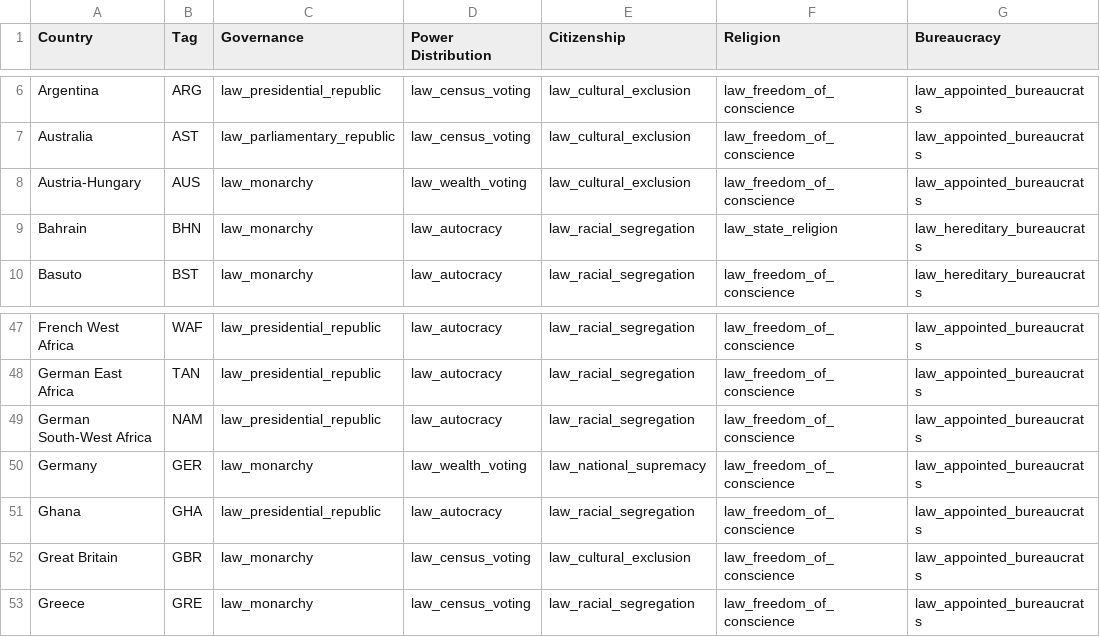
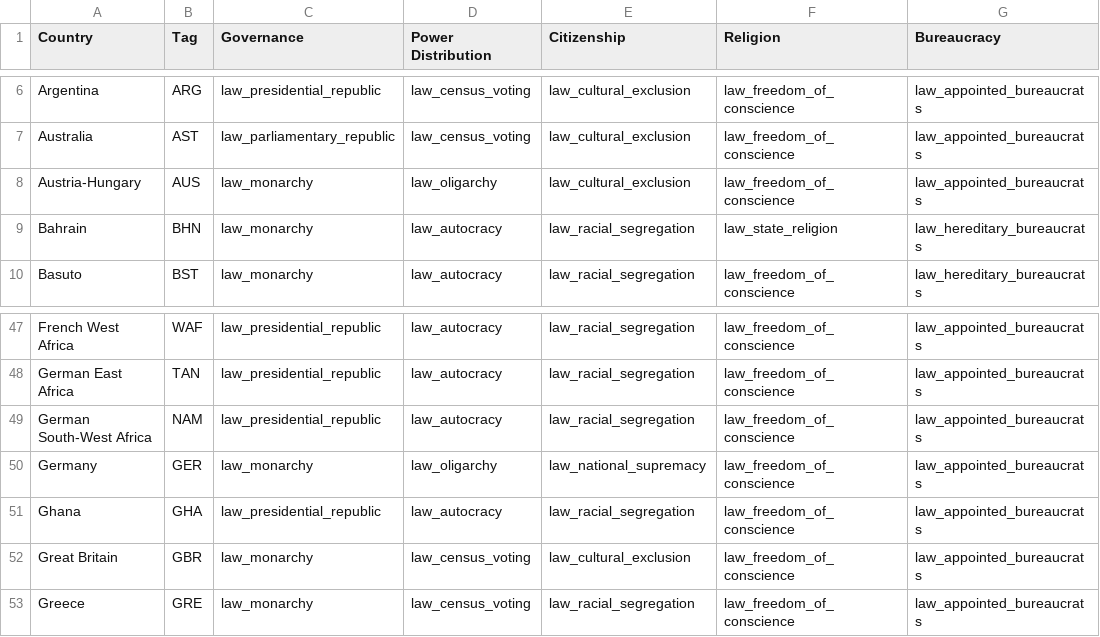
Before and after one commit to AlexJFDev/Vic3-World-War-One-Mod, a CSV file: scripts/mod/data/country_laws.csv, drawn as a sheet; only a part is shown, gaps mark what is left out; the diff names each change by its address in the sheet, - before the commit and + after, or states it on an @@ line.

```diff
--- a/scripts/mod/data/country_laws.csv
+++ b/scripts/mod/data/country_laws.csv
-D8 (Power Distribution): law_wealth_voting
+D8 (Power Distribution): law_oligarchy
-D50 (Power Distribution): law_wealth_voting
+D50 (Power Distribution): law_oligarchy
```
Also changed, not shown: scripts/mod/data/character_definitions.csv, 14 other files.
